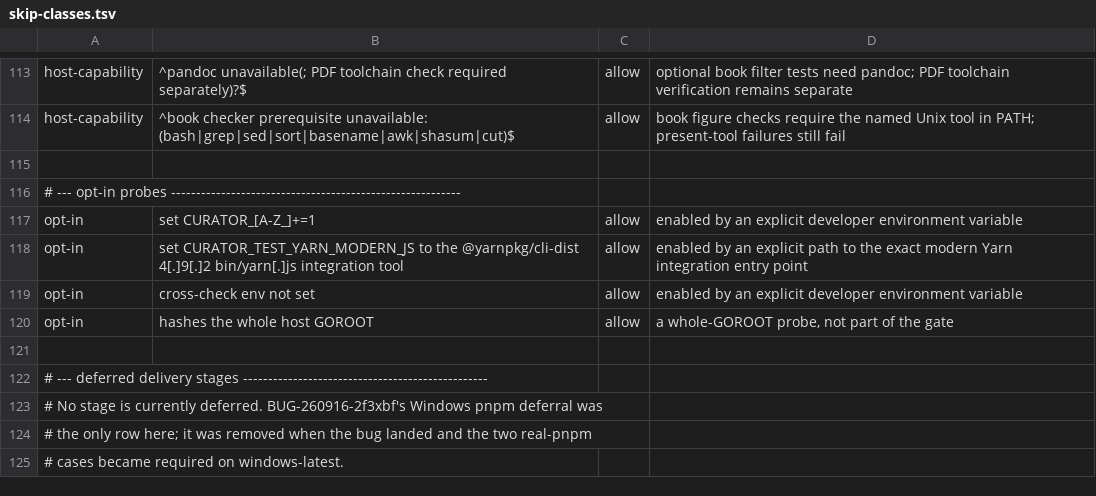
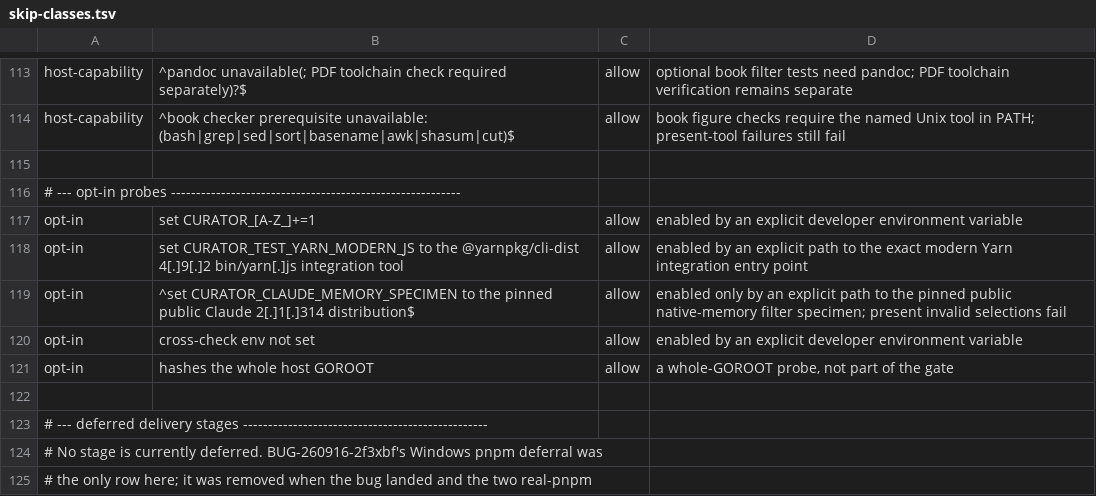
Before and after one commit to relux-works/curator, a TSV file: .github/ci/skip-classes.tsv, drawn as a sheet; only a part is shown, gaps mark what is left out; the shorter side is filled out with more unchanged rows; the diff names each change by its address in the sheet, - before the commit and + after, or states it on an @@ line.

Commit message:
Fix native memory residue detection and optional CI skip controls

```diff
--- a/.github/ci/skip-classes.tsv
+++ b/.github/ci/skip-classes.tsv
+row 119: opt-in | ^set CURATOR_CLAUDE_MEMORY_SPECIMEN to the pinned public Claude 2[.]1[.]314 distribution$ | allow | enabled only by an explicit path to the pinned public native-memory filter specimen; present invalid selections fail
```
Also changed, not shown: 2 other files.
